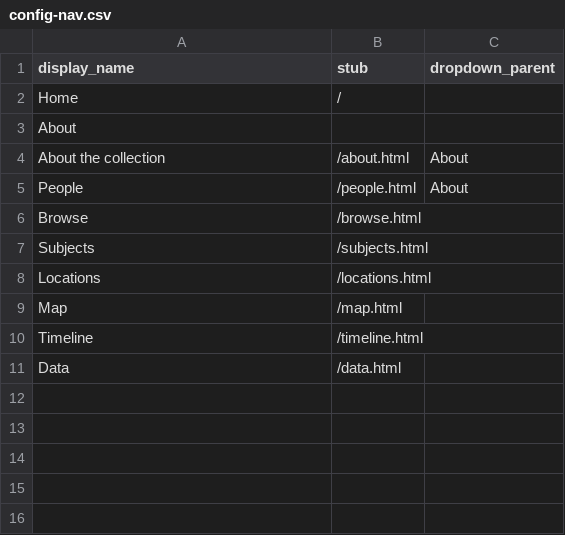
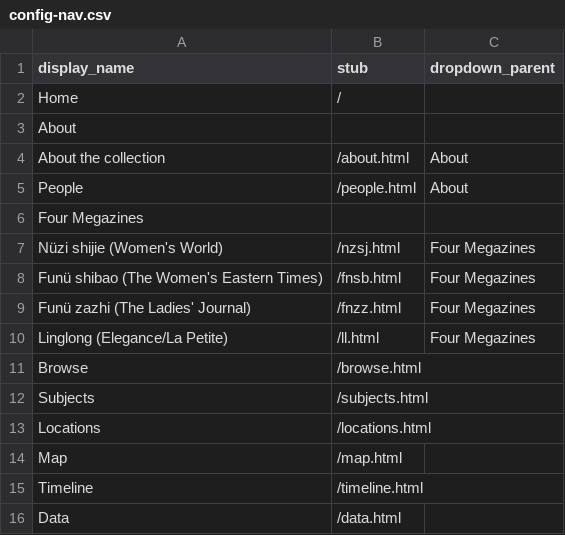
Before and after one commit to zhizhuan/chinesewomenmagazine-finalproject, a CSV file: _data/config-nav.csv, drawn as a sheet; the diff names each change by its address in the sheet, - before the commit and + after, or states it on an @@ line.

Commit message:
Update config-nav.csv

```diff
--- a/_data/config-nav.csv
+++ b/_data/config-nav.csv
+row 6: Four Megazines
+row 7: Nüzi shijie (Women's World) | /nzsj.html | Four Megazines
+row 8: Funü shibao (The Women's Eastern Times) | /fnsb.html | Four Megazines
+row 9: Funü zazhi (The Ladies' Journal) | /fnzz.html | Four Megazines
+row 10: Linglong (Elegance/La Petite) | /ll.html | Four Megazines
```
